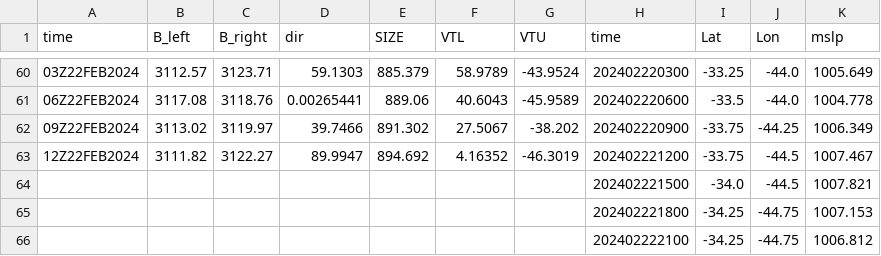
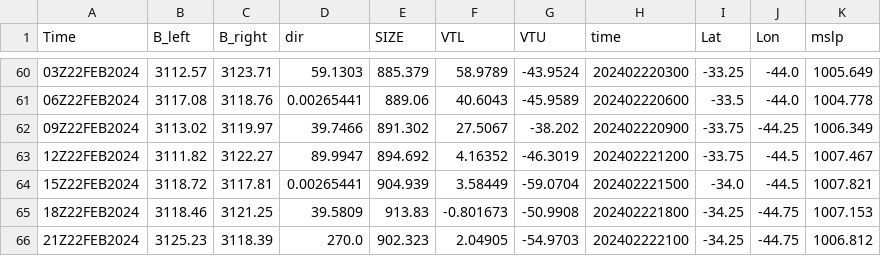
Before and after one commit to Victorrani/ATMOS-BUD_Results, a CSV file: Akara/CPS/cps_completo.csv, drawn as a sheet; only a part is shown, gaps mark what is left out; the diff names each change by its address in the sheet, - before the commit and + after, or states it on an @@ line.

```diff
--- a/Akara/CPS/cps_completo.csv
+++ b/Akara/CPS/cps_completo.csv
-A1: time
+A1: Time
-A64 (Time): (empty)
+A64 (Time): 15Z22FEB2024
-B64 (B_left): (empty)
+B64 (B_left): 3118.72
-C64 (B_right): (empty)
+C64 (B_right): 3117.81
-D64 (dir): (empty)
+D64 (dir): 0.00265441
-E64 (SIZE): (empty)
+E64 (SIZE): 904.939
-F64 (VTL): (empty)
+F64 (VTL): 3.58449
-G64 (VTU): (empty)
+G64 (VTU): -59.0704
-A65 (Time): (empty)
+A65 (Time): 18Z22FEB2024
-B65 (B_left): (empty)
+B65 (B_left): 3118.46
-C65 (B_right): (empty)
+C65 (B_right): 3121.25
-D65 (dir): (empty)
+D65 (dir): 39.5809
-E65 (SIZE): (empty)
+E65 (SIZE): 913.83
-F65 (VTL): (empty)
+F65 (VTL): -0.801673
-G65 (VTU): (empty)
+G65 (VTU): -50.9908
-A66 (Time): (empty)
+A66 (Time): 21Z22FEB2024
-B66 (B_left): (empty)
+B66 (B_left): 3125.23
-C66 (B_right): (empty)
+C66 (B_right): 3118.39
-D66 (dir): (empty)
+D66 (dir): 270.0
-E66 (SIZE): (empty)
+E66 (SIZE): 902.323
-F66 (VTL): (empty)
+F66 (VTL): 2.04905
-G66 (VTU): (empty)
+G66 (VTU): -54.9703
```
Also changed, not shown: 6 other files.
